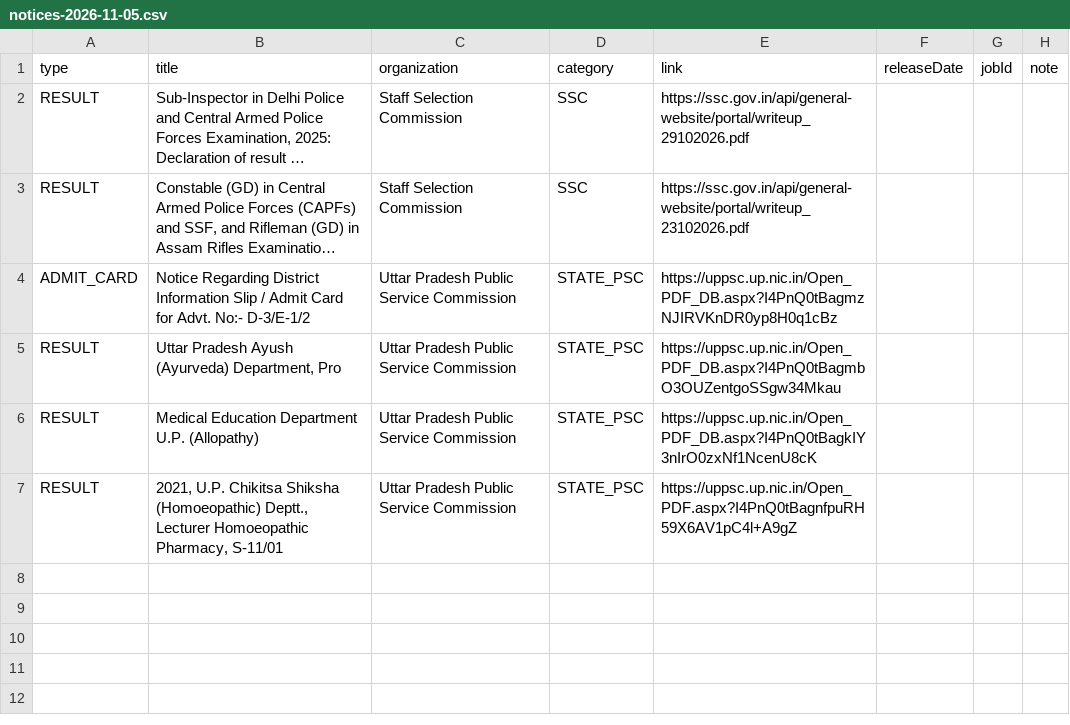
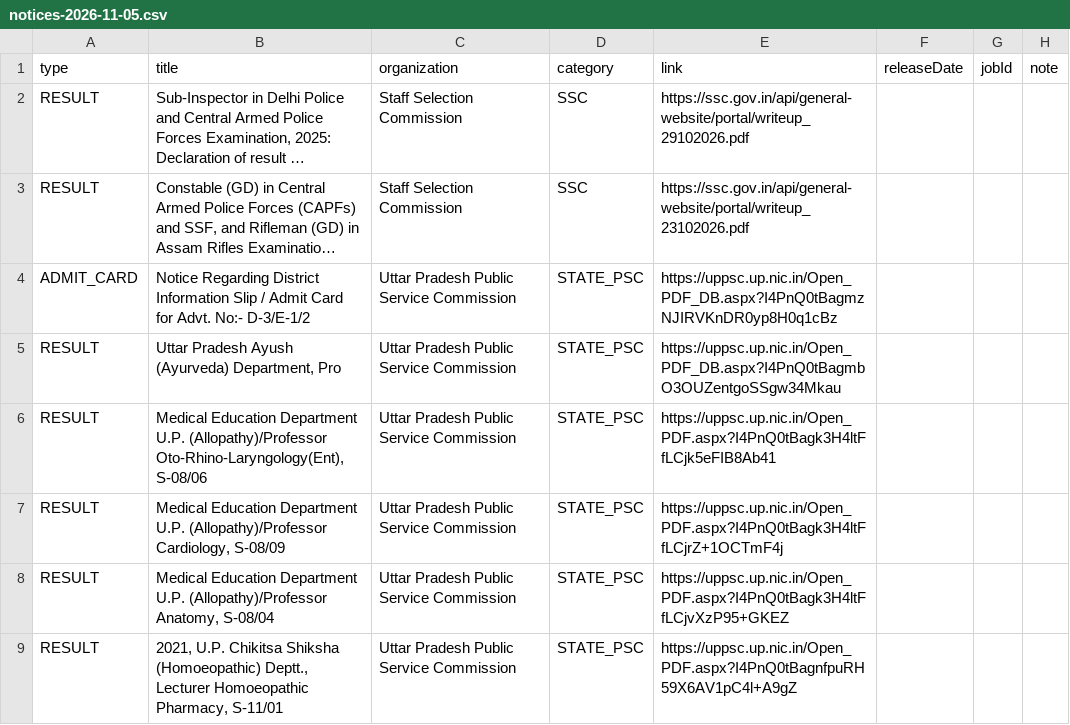
Before and after one commit to Ankit-Yadav9988/Sarkari-Bharti, a CSV file: pipeline/out/notices-2026-11-05.csv, drawn as a sheet; long unchanged cells end in ….

```diff
--- a/pipeline/out/notices-2026-11-05.csv
+++ b/pipeline/out/notices-2026-11-05.csv
@@ -5,3 +5,5 @@ ADMIT_CARD,Notice Regarding District Information Slip / Admit Card for Advt. No:
 RESULT,"Uttar Pradesh Ayush (Ayurveda) Department, Pro",Uttar Pradesh Public Service Commission,STATE_PSC,https://uppsc.up.nic.in/Open_PDF_DB.aspx?I4PnQ0tBagmbO3OUZentgoSSgw34Mkau,,,
-RESULT,Medical Education Department U.P. (Allopathy),Uttar Pradesh Public Service Commission,STATE_PSC,https://uppsc.up.nic.in/Open_PDF_DB.aspx?I4PnQ0tBagkIY3nIrO0zxNf1NcenU8cK,,,
+RESULT,"Medical Education Department U.P. (Allopathy)/Professor Oto-Rhino-Laryngology(Ent), S-08/06",Uttar Pradesh Public Service Commission,STATE_PSC,https://uppsc.up.nic.in/Open_PDF.aspx?I4PnQ0tBagk3H4ltFfLCjk5eFIB8Ab41,,,
+RESULT,"Medical Education Department U.P. (Allopathy)/Professor Cardiology, S-08/09",Uttar Pradesh Public Service Commission,STATE_PSC,https://uppsc.up.nic.in/Open_PDF.aspx?I4PnQ0tBagk3H4ltFfLCjrZ+1OCTmF4j,,,
+RESULT,"Medical Education Department U.P. (Allopathy)/Professor Anatomy, S-08/04",Uttar Pradesh Public Service Commission,STATE_PSC,https://uppsc.up.nic.in/Open_PDF.aspx?I4PnQ0tBagk3H4ltFfLCjvXzP95+GKEZ,,,
 RESULT,"2021, U.P. Chikitsa Shiksha (Homoeopathic) Deptt., Lecturer Homoeopathic Pharmacy, S-11/01",Uttar Pradesh Public Service Commission,STATE_PSC,https://uppsc.up.nic.in/Open_PDF.aspx?I4PnQ0tBagnfpuRH59X6AV1pC4l+A9gZ,,,
```
Also changed, not shown: 1 other file.
